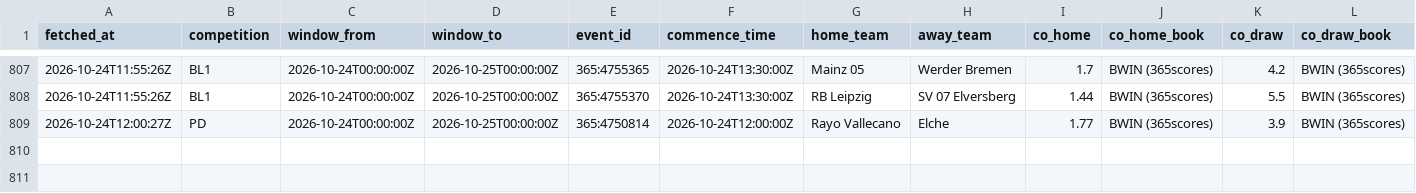
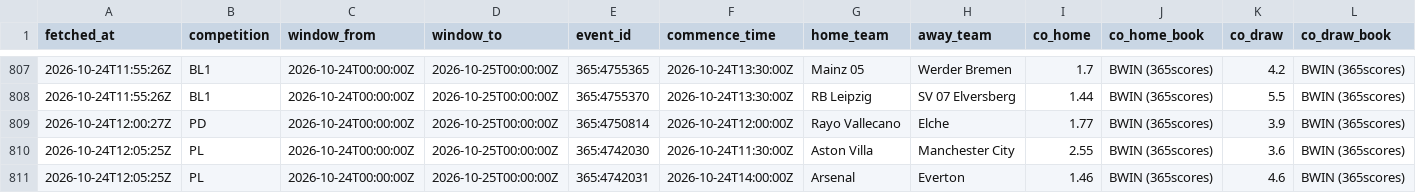
Before and after one commit to ecastc2607-cmd/football_prediction, a CSV file: data/tracking/odds_snapshots.csv, drawn as a sheet; only a part is shown, gaps mark what is left out; rows hold the shown columns only; the diff names each change by its address in the sheet, - before the commit and + after, or states it on an @@ line.

```diff
--- a/data/tracking/odds_snapshots.csv
+++ b/data/tracking/odds_snapshots.csv
+row 810: 2026-10-24T12:05:25Z | PL | 2026-10-24T00:00:00Z | 2026-10-25T00:00:00Z | 365:4742030 | 2026-10-24T11:30:00Z | Aston Villa | Manchester City | 2.55 | BWIN (365scores) | 3.6 | BWIN (365scores)
+row 811: 2026-10-24T12:05:25Z | PL | 2026-10-24T00:00:00Z | 2026-10-25T00:00:00Z | 365:4742031 | 2026-10-24T14:00:00Z | Arsenal | Everton | 1.46 | BWIN (365scores) | 4.6 | BWIN (365scores)
```
Also changed, not shown: data/tracking/live_odds_snapshots.csv, data/tracking/live_snapshots.csv.
